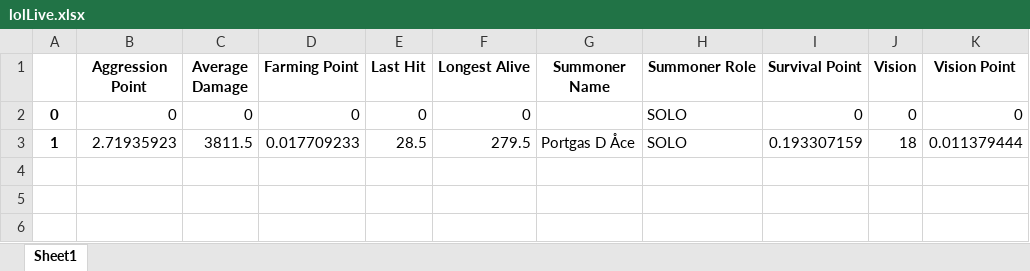
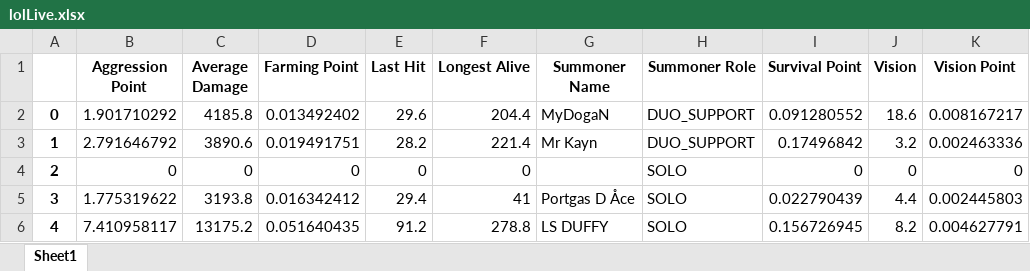
Before and after one commit to ruhidagdelen/lol-mining, an Excel workbook: lolLive.xlsx, sheet Sheet1, drawn as a sheet; values as stored, in another font and other column widths than the file's, no borders; removed rows and columns are numbered as before the commit, all else as after; the diff names each change by its address in the sheet, - before the commit and + after, or states it on an @@ line.

```diff
--- a/lolLive.xlsx (sheet Sheet1)
+++ b/lolLive.xlsx (sheet Sheet1)
+row 2: 0 | 1.901710292 | 4185.8 | 0.013492402 | 29.6 | 204.4 | MyDogaN | DUO_SUPPORT | 0.091280552 | 18.6 | 0.008167217
+row 3: 1 | 2.791646792 | 3890.6 | 0.019491751 | 28.2 | 221.4 | Mr Kayn | DUO_SUPPORT | 0.17496842 | 3.2 | 0.002463336
-A4: 0
+A4: 2
-row 3: 1 | 2.71935923 | 3811.5 | 0.017709233 | 28.5 | 279.5 | Portgas D Åce | SOLO | 0.193307159 | 18 | 0.011379444
+row 5: 3 | 1.775319622 | 3193.8 | 0.016342412 | 29.4 | 41 | Portgas D Åce | SOLO | 0.022790439 | 4.4 | 0.002445803
+row 6: 4 | 7.410958117 | 13175.2 | 0.051640435 | 91.2 | 278.8 | LS DUFFY | SOLO | 0.156726945 | 8.2 | 0.004627791
```
Also changed, not shown: lol.xlsx, lolMineSite/results/api/lol.xlsx, 6 other files.
